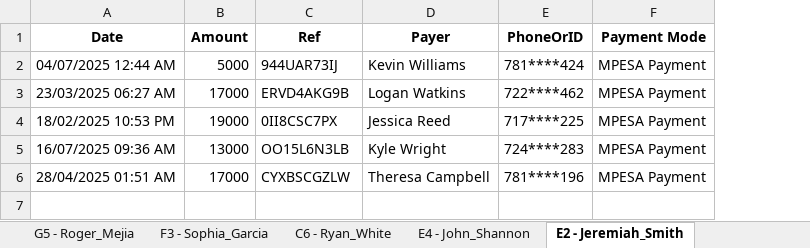
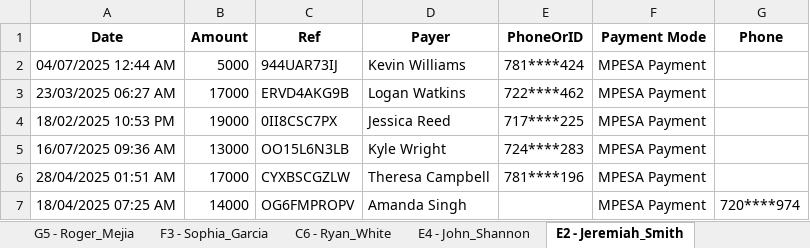
Before and after one commit to eugene-maina72/RentRPA-bot, an Excel workbook: data/dummy_rent_tracker.xlsx, sheet E2 - Jeremiah_Smith, drawn as a sheet; values as stored, in another font and other column widths than the file's, no borders; the diff names each change by its address in the sheet, - before the commit and + after, or states it on an @@ line.

```diff
--- a/data/dummy_rent_tracker.xlsx (sheet E2 - Jeremiah_Smith)
+++ b/data/dummy_rent_tracker.xlsx (sheet E2 - Jeremiah_Smith)
+column G (Phone), empty
+row 7: 18/04/2025 07:25 AM | 14000 | OG6FMPROPV | Amanda Singh |  | MPESA Payment | 720****974
```
Also changed, not shown: sheet PaymentHistory, sheet ProcessedRefs, sheet C6 - Ryan_White, sheet E3 - Todd_Harris, sheet C5 - Susan_Cook, sheet D6 - Mr._Robert_Elli, 37 more sheets, 8 other files.
